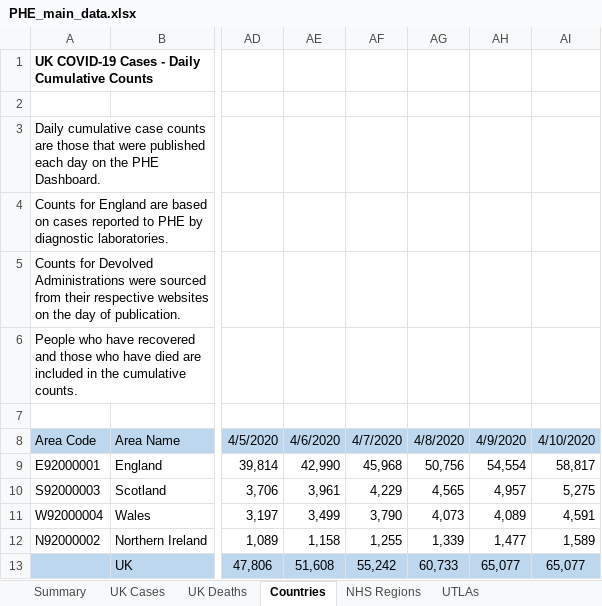
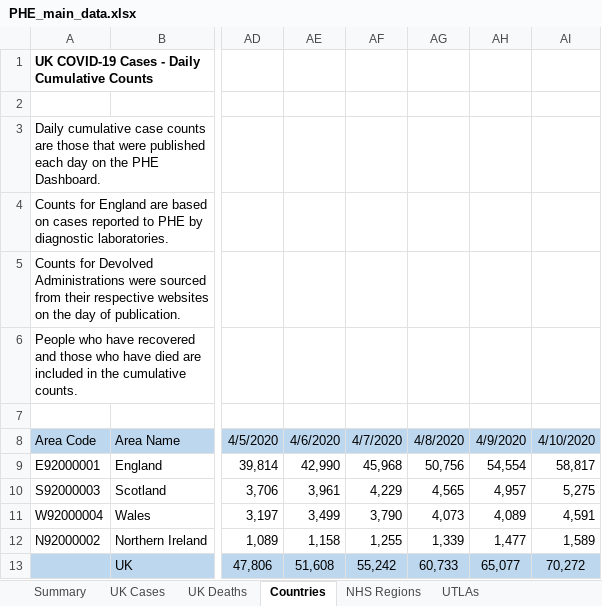
Before and after one commit to maxeyre/COVID-19, an Excel workbook: data_scraper/data/original/PHE_main_data.xlsx, sheet Countries, drawn as a sheet; only a part is shown, gaps mark what is left out; values as stored, in another font and other column widths than the file's, no borders; the diff names each change by its address in the sheet, - before the commit and + after, or states it on an @@ line.

```diff
--- a/data_scraper/data/original/PHE_main_data.xlsx (sheet Countries)
+++ b/data_scraper/data/original/PHE_main_data.xlsx (sheet Countries)
-AI13: 65,077
+AI13: 70,272
```
Also changed, not shown: sheet UK Deaths, sheet UTLAs, 16 other files.
